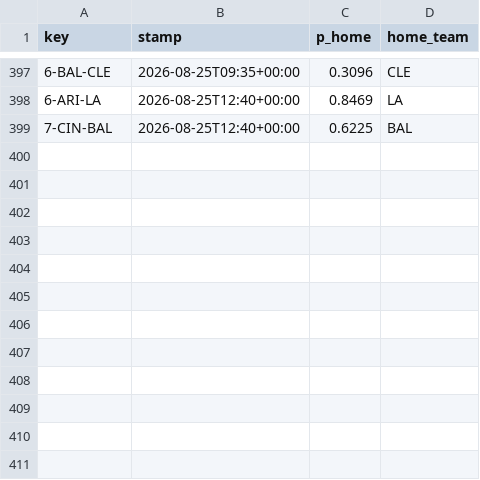
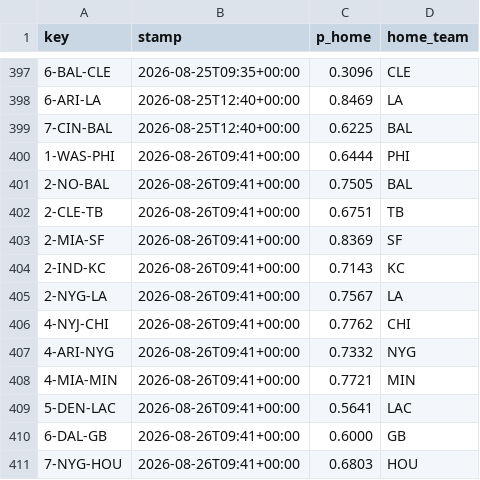
Before and after one commit to Cako18/gridiron-data, a CSV file: data/line_history.csv, drawn as a sheet; only a part is shown, gaps mark what is left out; the diff names each change by its address in the sheet, - before the commit and + after, or states it on an @@ line.

```diff
--- a/data/line_history.csv
+++ b/data/line_history.csv
+row 400: 1-WAS-PHI | 2026-08-26T09:41+00:00 | 0.6444 | PHI
+row 401: 2-NO-BAL | 2026-08-26T09:41+00:00 | 0.7505 | BAL
+row 402: 2-CLE-TB | 2026-08-26T09:41+00:00 | 0.6751 | TB
+row 403: 2-MIA-SF | 2026-08-26T09:41+00:00 | 0.8369 | SF
+row 404: 2-IND-KC | 2026-08-26T09:41+00:00 | 0.7143 | KC
+row 405: 2-NYG-LA | 2026-08-26T09:41+00:00 | 0.7567 | LA
+row 406: 4-NYJ-CHI | 2026-08-26T09:41+00:00 | 0.7762 | CHI
+row 407: 4-ARI-NYG | 2026-08-26T09:41+00:00 | 0.7332 | NYG
+row 408: 4-MIA-MIN | 2026-08-26T09:41+00:00 | 0.7721 | MIN
+row 409: 5-DEN-LAC | 2026-08-26T09:41+00:00 | 0.5641 | LAC
+row 410: 6-DAL-GB | 2026-08-26T09:41+00:00 | 0.6000 | GB
+row 411: 7-NYG-HOU | 2026-08-26T09:41+00:00 | 0.6803 | HOU
```
Also changed, not shown: data/elo_history.csv, data/vegas_duel.csv, 3 other files.
